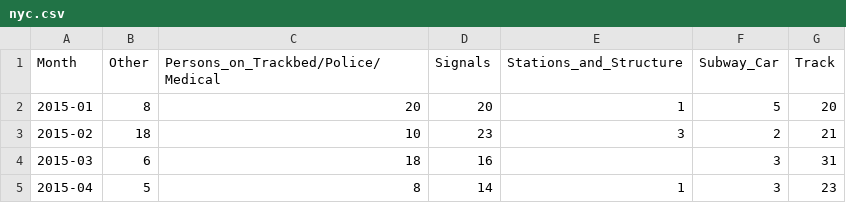
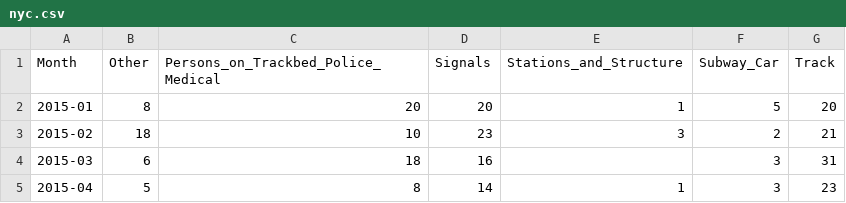
Before and after one commit to elleryyixin/datavis-hw4, a CSV file: nyc.csv, drawn as a sheet; only a part is shown.

Commit message:
Update nyc.csv

```diff
--- a/nyc.csv
+++ b/nyc.csv
@@ -1,2 +1,2 @@
-Month,Other,Persons_on_Trackbed/Police/Medical,Signals,Stations_and_Structure,Subway_Car,Track
+Month,Other,Persons_on_Trackbed_Police_Medical,Signals,Stations_and_Structure,Subway_Car,Track
 2015-01,8,20,20,1,5,20
```
